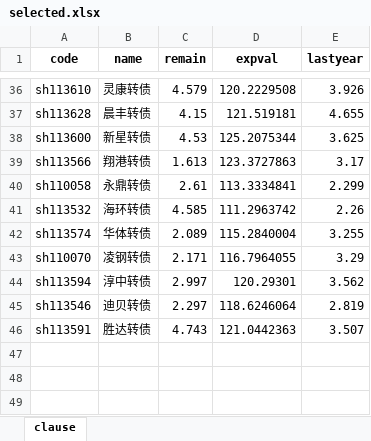
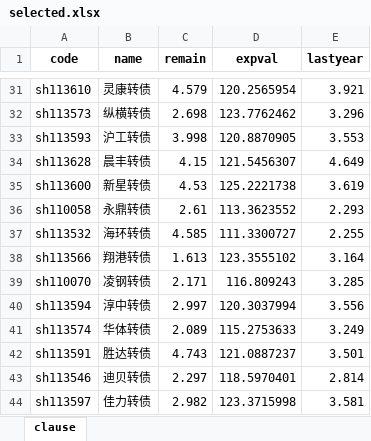
Before and after one commit to xiushu2012/Harpoon, an Excel workbook: selected.xlsx, sheet clause, drawn as a sheet; only a part is shown, gaps mark what is left out; values as stored, in another font and other column widths than the file's, no borders; removed rows and columns are numbered as before the commit, all else as after; the diff covers the shown part only; the diff names each change by its address in the sheet, - before the commit and + after, or states it on an @@ line.

```diff
--- a/selected.xlsx (sheet clause)
+++ b/selected.xlsx (sheet clause)
-D31 (expval): 120.2229508
+D31 (expval): 120.2565954
-E31 (lastyear): 3.926
+E31 (lastyear): 3.921
+row 32: sh113573 | 纵横转债 | 2.698 | 123.7762462 | 3.296
+row 33: sh113593 | 沪工转债 | 3.998 | 120.8870905 | 3.553
-D34 (expval): 121.519181
+D34 (expval): 121.5456307
-E34 (lastyear): 4.655
+E34 (lastyear): 4.649
-D35 (expval): 125.2075344
+D35 (expval): 125.2221738
-E35 (lastyear): 3.625
+E35 (lastyear): 3.619
-row 39: sh113566 | 翔港转债 | 1.613 | 123.3727863 | 3.17
-D36 (expval): 113.3334841
+D36 (expval): 113.3623552
-E36 (lastyear): 2.299
+E36 (lastyear): 2.293
-D37 (expval): 111.2963742
+D37 (expval): 111.3300727
-E37 (lastyear): 2.26
+E37 (lastyear): 2.255
-row 42: sh113574 | 华体转债 | 2.089 | 115.2840004 | 3.255
+row 38: sh113566 | 翔港转债 | 1.613 | 123.3555102 | 3.164
-D39 (expval): 116.7964055
+D39 (expval): 116.809243
-E39 (lastyear): 3.29
+E39 (lastyear): 3.285
-D40 (expval): 120.29301
+D40 (expval): 120.3037994
-E40 (lastyear): 3.562
+E40 (lastyear): 3.556
-row 45: sh113546 | 迪贝转债 | 2.297 | 118.6246064 | 2.819
+row 41: sh113574 | 华体转债 | 2.089 | 115.2753633 | 3.249
-D42 (expval): 121.0442363
+D42 (expval): 121.0887237
-E42 (lastyear): 3.507
+E42 (lastyear): 3.501
+row 43: sh113546 | 迪贝转债 | 2.297 | 118.5970401 | 2.814
+row 44: sh113597 | 佳力转债 | 2.982 | 123.3715998 | 3.581
```
Also changed, not shown: 5 added rows, 10 removed rows and 49 edited cells elsewhere in this sheet, braised.xlsx, 3 other files.
